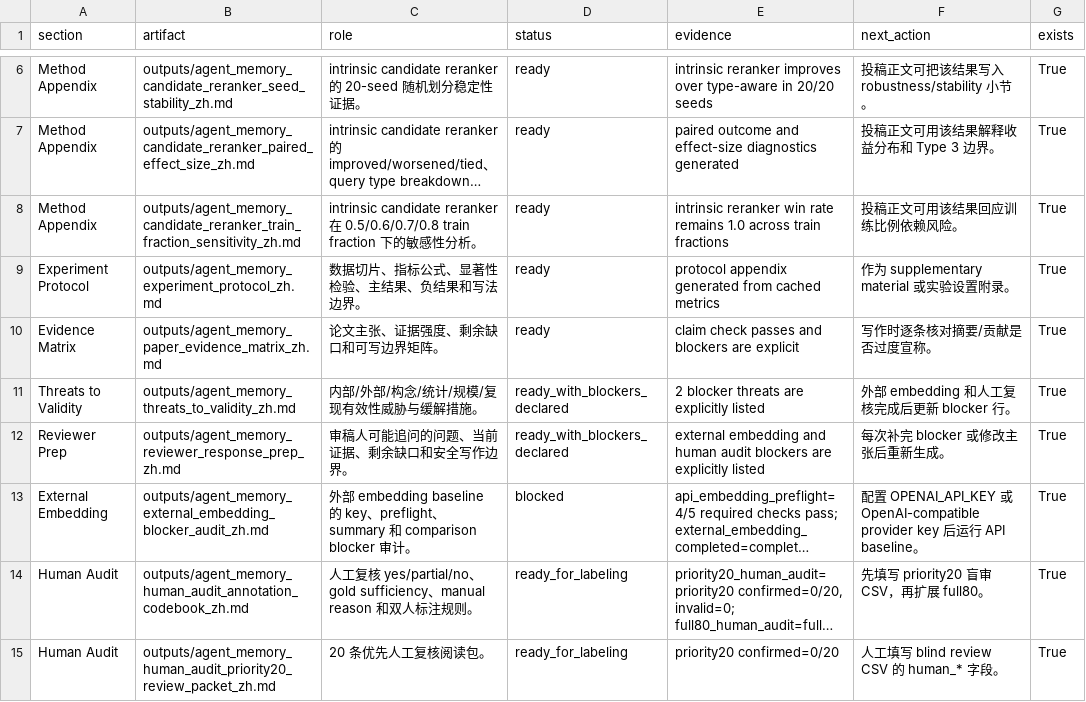
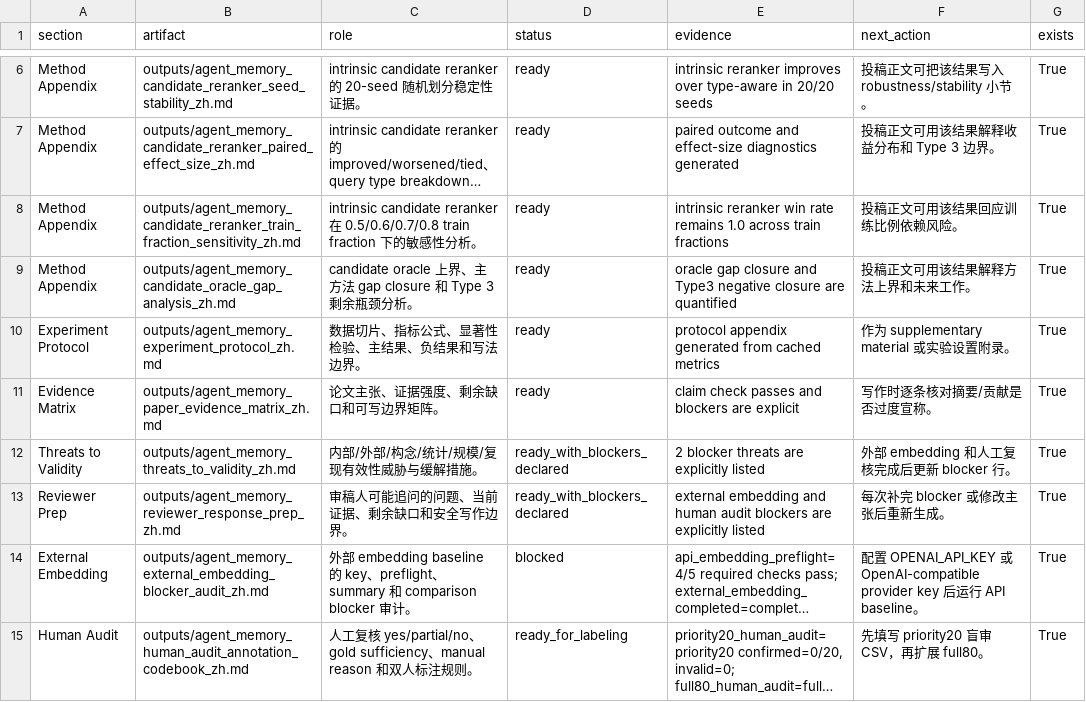
Before and after one commit to bai9yu/agent-memory-experiment, a CSV file: outputs/agent_memory_submission_package_index.csv, drawn as a sheet; only a part is shown, gaps mark what is left out; the shorter side is filled out with more unchanged rows; long unchanged cells end in …; the diff names each change by its address in the sheet, - before the commit and + after, or states it on an @@ line.

```diff
--- a/outputs/agent_memory_submission_package_index.csv
+++ b/outputs/agent_memory_submission_package_index.csv
+row 9: Method Appendix | outputs/agent_memory_candidate_oracle_gap_analysis_zh.md | candidate oracle 上界、主方法 gap closure 和 Type 3 剩余瓶颈分析。 | ready | oracle gap closure and Type3 negative closure are quantified | 投稿正文可用该结果解释方法上界和未来工作。 | True
```
Also changed, not shown: outputs/agent_memory_artifact_integrity_manifest.csv, outputs/agent_memory_paper_evidence_matrix.csv, 21 other files.
